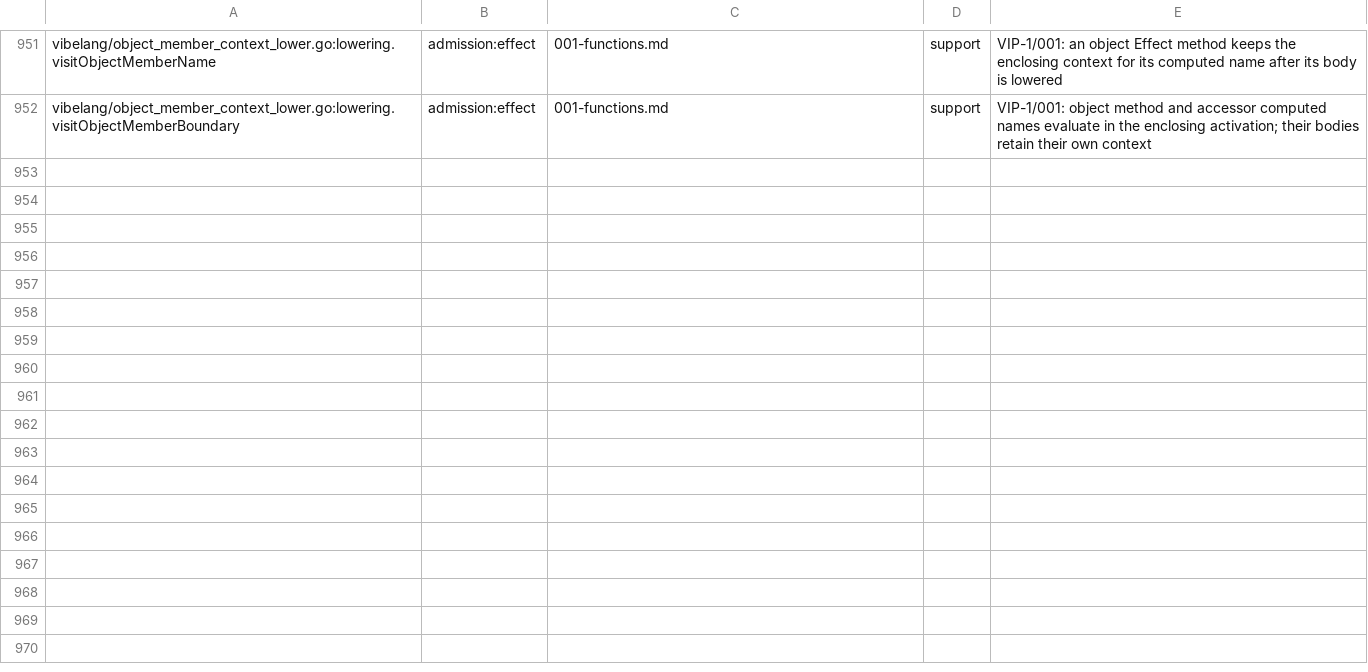
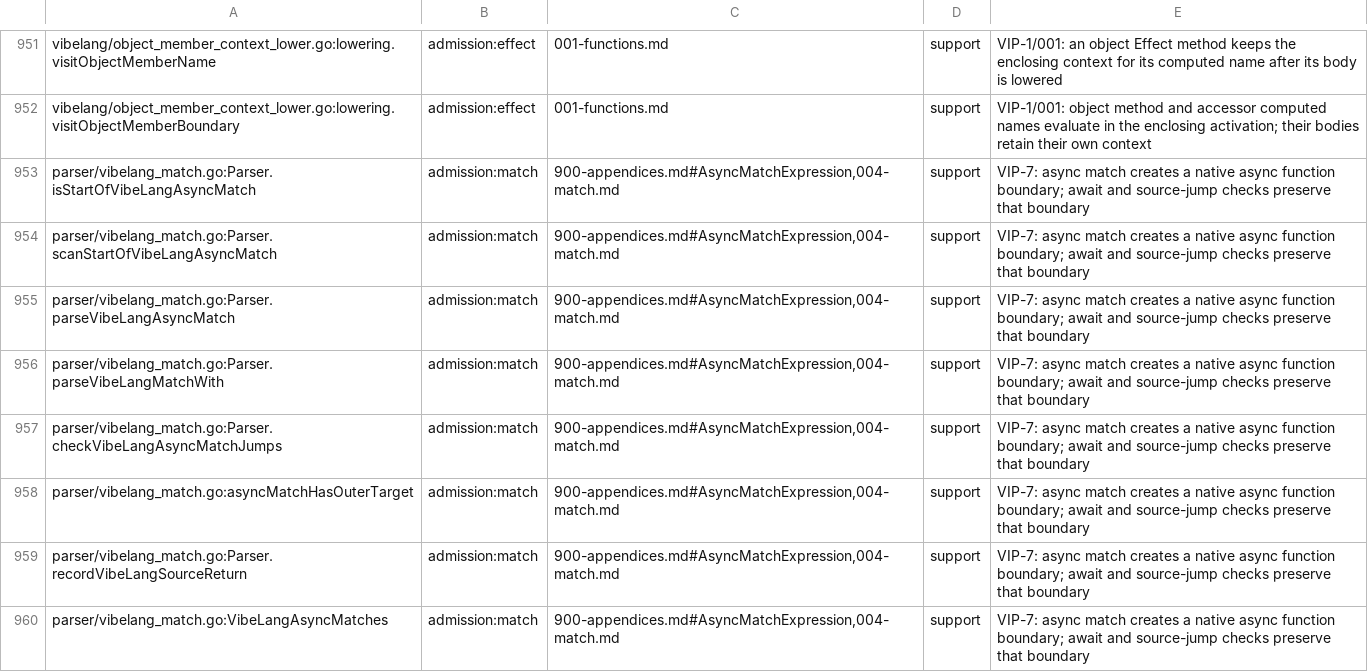
Before and after one commit to smithersai/vibelang, a TSV file: docs/design/registry/grammar-admission.tsv, drawn as a sheet; only a part is shown, gaps mark what is left out.

Commit message:
fix(match): lower async matches through native Promise boundaries
VIP-7 / chapter 004 require the subject, tests and selected arm to run in an async function. Keep the async call in return and statement positions, reset inherited suspension context, preserve Promise adoption and reject outward source jumps with EK0706. Roll back speculative async/do records and round-trip async matches through the real formatter.

Before: the unchanged parser fails all three regression groups and the native Promise-callback witness reports TS1005/cascades. After: twelve compiler cases pass without pending or XPASS, parser controls pass, real dprint formatting and LSP smoke pass, eleven async probes and eleven keyed corpora pass, three quoted jump rules and vet pass. Fresh runtime/compiler builds, 183 kernel tests, regeneration and forms pass on published vibe 3f22420989cb.

Stock TypeScript 5.9.3 / Effect 4.1.0 compiles the async-IIFE twin (exit 0, "sent"). The no-target native twins emit "error TS1107: Jump target cannot cross function boundary." at all four plain/async sites. Correct stale fixture diagnostic numbers and native throws contracts; await both Promise-based Effect programs in the native-reference runner and retain Exit diagnostics on failure. Retire nine passing pending cases.

Add eight keyed boundary neighbours, account for all eight new parser inventory hooks (exact unchanged-parent census control: zero introduced errors), update the user guide/release note, and commit regenerated pages. No old forms decision moves.

Required broad fuzz/campaign attempts are not whole-suite green: prepared campaign stops during baseline 39/1490 on compile:EK4405/vip01.lazy-this-name-binding-effect, the already-routed retained hatch-capture policy. Preserve that oracle. Full short attempts also retain shared quote/count/inventory failures; exact receipts and setup qualifications are in the lane report.

```diff
--- a/docs/design/registry/grammar-admission.tsv
+++ b/docs/design/registry/grammar-admission.tsv
@@ -952 +952,9 @@ vibelang/object_member_context_lower.go:lowering.visitObjectMemberName	admission
 vibelang/object_member_context_lower.go:lowering.visitObjectMemberBoundary	admission:effect	001-functions.md	support	VIP-1/001: object method and accessor computed names evaluate in the enclosing activation; their bodies retain their own context
+parser/vibelang_match.go:Parser.isStartOfVibeLangAsyncMatch	admission:match	900-appendices.md#AsyncMatchExpression,004-match.md	support	VIP-7: async match creates a native async function boundary; await and source-jump checks preserve that boundary
+parser/vibelang_match.go:Parser.scanStartOfVibeLangAsyncMatch	admission:match	900-appendices.md#AsyncMatchExpression,004-match.md	support	VIP-7: async match creates a native async function boundary; await and source-jump checks preserve that boundary
+parser/vibelang_match.go:Parser.parseVibeLangAsyncMatch	admission:match	900-appendices.md#AsyncMatchExpression,004-match.md	support	VIP-7: async match creates a native async function boundary; await and source-jump checks preserve that boundary
+parser/vibelang_match.go:Parser.parseVibeLangMatchWith	admission:match	900-appendices.md#AsyncMatchExpression,004-match.md	support	VIP-7: async match creates a native async function boundary; await and source-jump checks preserve that boundary
+parser/vibelang_match.go:Parser.checkVibeLangAsyncMatchJumps	admission:match	900-appendices.md#AsyncMatchExpression,004-match.md	support	VIP-7: async match creates a native async function boundary; await and source-jump checks preserve that boundary
+parser/vibelang_match.go:asyncMatchHasOuterTarget	admission:match	900-appendices.md#AsyncMatchExpression,004-match.md	support	VIP-7: async match creates a native async function boundary; await and source-jump checks preserve that boundary
+parser/vibelang_match.go:Parser.recordVibeLangSourceReturn	admission:match	900-appendices.md#AsyncMatchExpression,004-match.md	support	VIP-7: async match creates a native async function boundary; await and source-jump checks preserve that boundary
+parser/vibelang_match.go:VibeLangAsyncMatches	admission:match	900-appendices.md#AsyncMatchExpression,004-match.md	support	VIP-7: async match creates a native async function boundary; await and source-jump checks preserve that boundary
```
Also changed, not shown: 46 other files.
